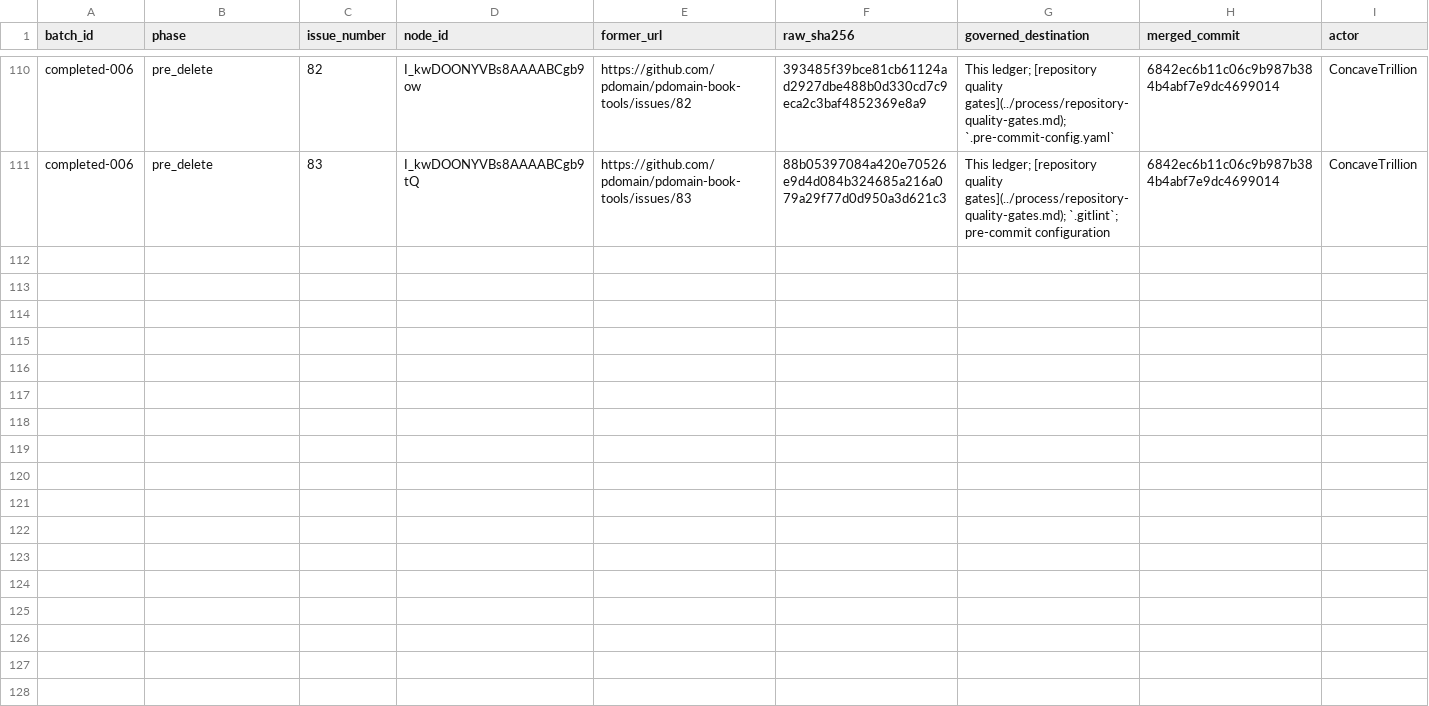
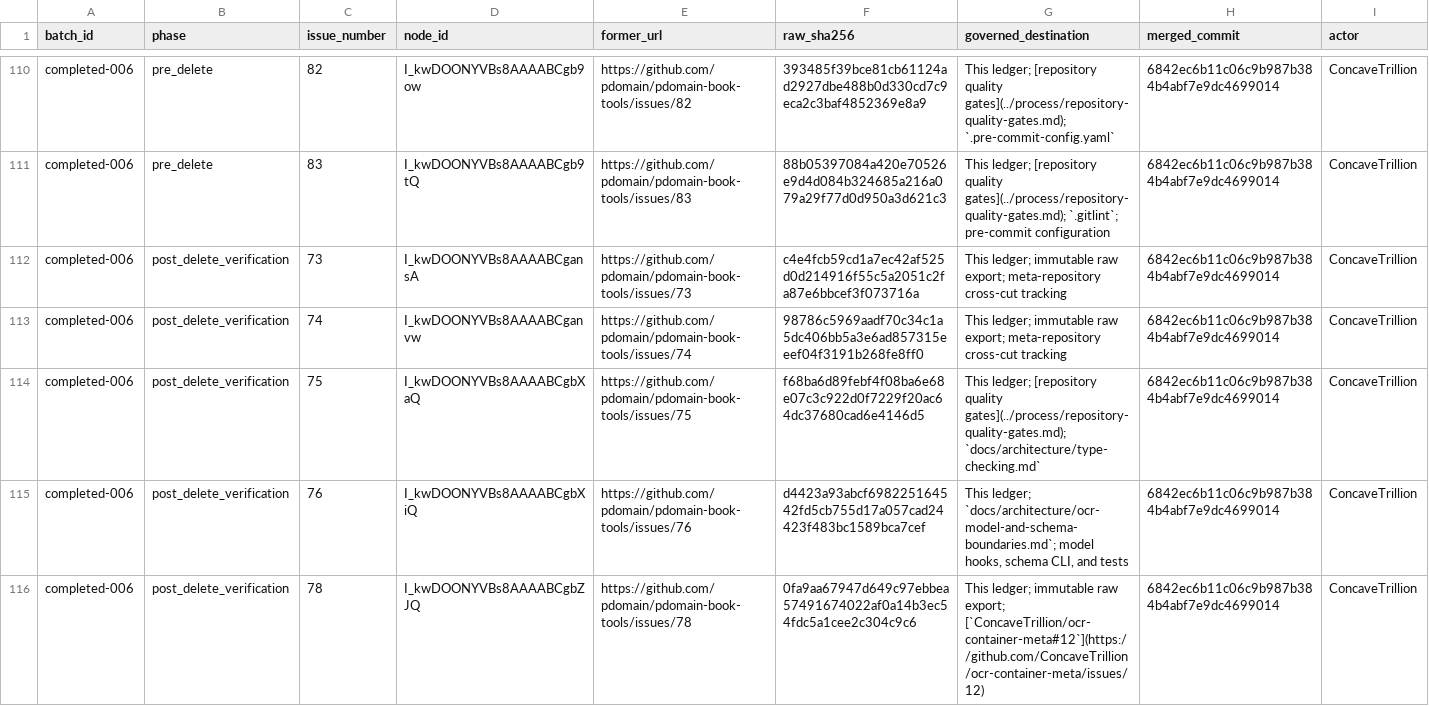
Before and after one commit to pdomain/pdomain-book-tools, a TSV file: migration/github-issues/deletion-journal.tsv, drawn as a sheet; only a part is shown, gaps mark what is left out; rows hold the shown columns only; the diff covers the shown part only; the diff names each change by its address in the sheet, - before the commit and + after, or states it on an @@ line.

Commit message:
docs: verify deleted batch completed-006

```diff
--- a/migration/github-issues/deletion-journal.tsv
+++ b/migration/github-issues/deletion-journal.tsv
+row 112: completed-006 | post_delete_verification | 73 | I_kwDOONYVBs8AAAABCgansA | https://github.com/pdomain/pdomain-book-tools/issues/73 | c4e4fcb59cd1a7ec42af525d0d214916f55c5a2051c2fa87e6bbcef3f073716a | This ledger; immutable raw export; meta-repository cross-cut tracking | 6842ec6b11c06c9b987b384b4abf7e9dc4699014 | ConcaveTrillion
+row 113: completed-006 | post_delete_verification | 74 | I_kwDOONYVBs8AAAABCganvw | https://github.com/pdomain/pdomain-book-tools/issues/74 | 98786c5969aadf70c34c1a5dc406bb5a3e6ad857315eeef04f3191b268fe8ff0 | This ledger; immutable raw export; meta-repository cross-cut tracking | 6842ec6b11c06c9b987b384b4abf7e9dc4699014 | ConcaveTrillion
+row 114: completed-006 | post_delete_verification | 75 | I_kwDOONYVBs8AAAABCgbXaQ | https://github.com/pdomain/pdomain-book-tools/issues/75 | f68ba6d89febf4f08ba6e68e07c3c922d0f7229f20ac64dc37680cad6e4146d5 | This ledger; [repository quality gates](../process/repository-quality-gates.md); `docs/architecture/type-checking.md` | 6842ec6b11c06c9b987b384b4abf7e9dc4699014 | ConcaveTrillion
+row 115: completed-006 | post_delete_verification | 76 | I_kwDOONYVBs8AAAABCgbXiQ | https://github.com/pdomain/pdomain-book-tools/issues/76 | d4423a93abcf698225164542fd5cb755d17a057cad24423f483bc1589bca7cef | This ledger; `docs/architecture/ocr-model-and-schema-boundaries.md`; model hooks, schema CLI, and tests | 6842ec6b11c06c9b987b384b4abf7e9dc4699014 | ConcaveTrillion
+row 116: completed-006 | post_delete_verification | 78 | I_kwDOONYVBs8AAAABCgbZJQ | https://github.com/pdomain/pdomain-book-tools/issues/78 | 0fa9aa67947d649c97ebbea57491674022af0a14b3ec54fdc5a1cee2c304c9c6 | This ledger; immutable raw export; [`ConcaveTrillion/ocr-container-meta#12`](https://github.com/ConcaveTrillion/ocr-container-meta/issues/12) | 6842ec6b11c06c9b987b384b4abf7e9dc4699014 | ConcaveTrillion
```
Also changed, not shown: 5 added rows elsewhere in this file.
